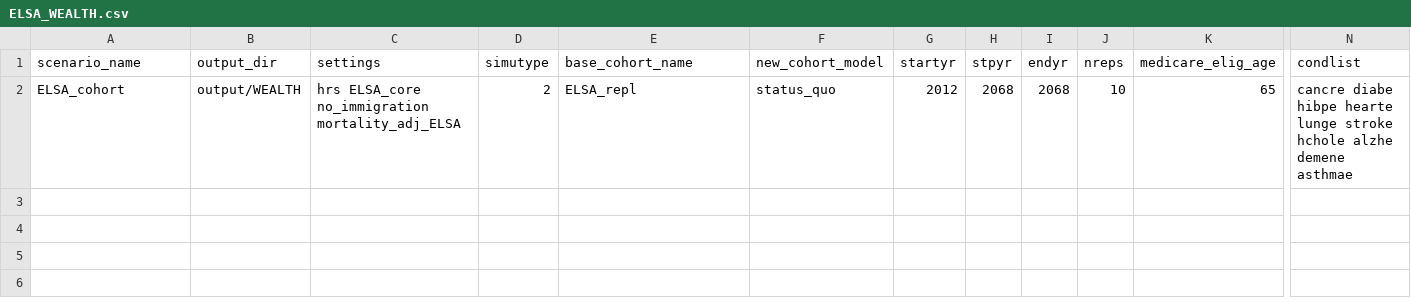
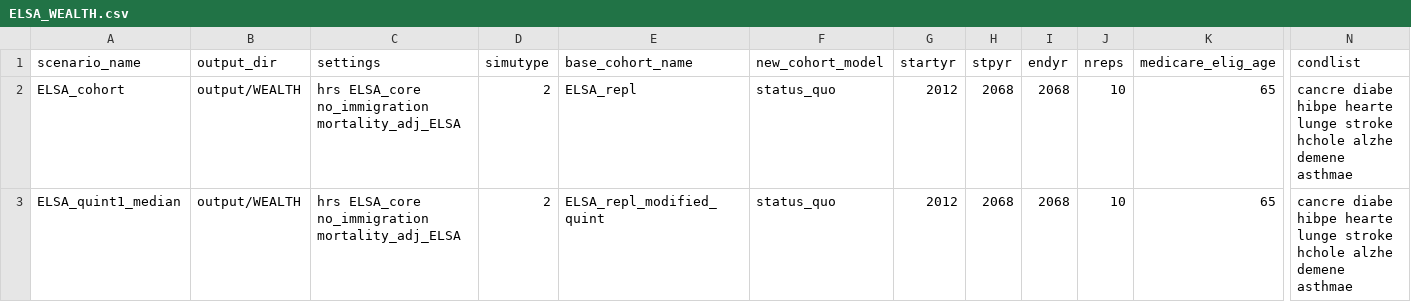
Before and after one commit to ld-archer/E_FEM, a CSV file: ELSA_WEALTH.csv, drawn as a sheet; only a part is shown, gaps mark what is left out; rows hold the shown columns only; the diff names each change by its address in the sheet, - before the commit and + after, or states it on an @@ line.

Commit message:
Added another cohort scenario with the modified ELSA_repl files (quintile1 risk behaviours replaced with quintile 3 (median))

```diff
--- a/ELSA_WEALTH.csv
+++ b/ELSA_WEALTH.csv
+row 3: ELSA_quint1_median | output/WEALTH | hrs ELSA_core no_immigration mortality_adj_ELSA | 2 | ELSA_repl_modified_quint | status_quo | 2012 | 2068 | 2068 | 10 | 65 | cancre diabe hibpe hearte lunge stroke hchole alzhe demene asthmae
```
